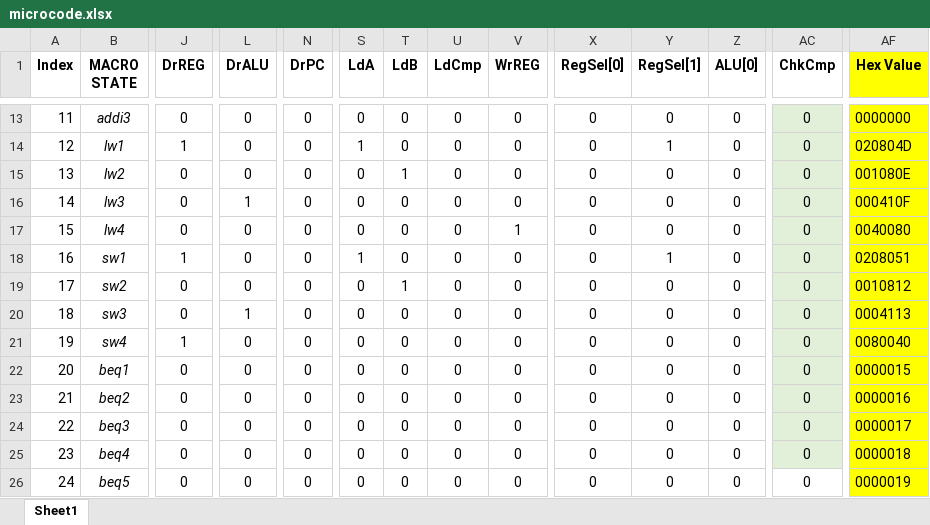
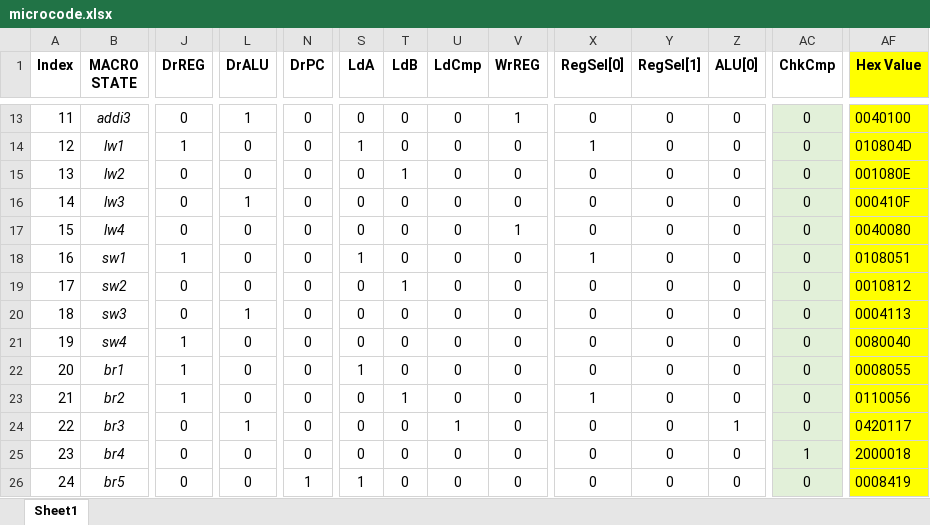
Before and after one commit to Bluefin-Tuna/CS2200, an Excel workbook: P1/microcode/microcode.xlsx, sheet Sheet1, drawn as a sheet; only a part is shown, gaps mark what is left out; values as stored, in another font and other column widths than the file's, no borders; conditional formats not drawn; the diff covers the shown part only; the diff names each change by its address in the sheet, - before the commit and + after, or states it on an @@ line.

```diff
--- a/P1/microcode/microcode.xlsx (sheet Sheet1)
+++ b/P1/microcode/microcode.xlsx (sheet Sheet1)
-L13 (DrALU): 0
+L13 (DrALU): 1
-V13 (WrREG): 0
+V13 (WrREG): 1
-AF13 (Hex Value): 0000000
+AF13 (Hex Value): 0040100
-X14 (RegSel[0]): 0
+X14 (RegSel[0]): 1
-Y14 (RegSel[1]): 1
+Y14 (RegSel[1]): 0
-AF14 (Hex Value): 020804D
+AF14 (Hex Value): 010804D
-X18 (RegSel[0]): 0
+X18 (RegSel[0]): 1
-Y18 (RegSel[1]): 1
+Y18 (RegSel[1]): 0
-AF18 (Hex Value): 0208051
+AF18 (Hex Value): 0108051
-B22 (MACRO STATE): beq1
+B22 (MACRO STATE): br1
-J22:J23 (DrREG): 0
+J22:J23 (DrREG): 1
-S22 (LdA): 0
+S22 (LdA): 1
-AF22 (Hex Value): 0000015
+AF22 (Hex Value): 0008055
-B23 (MACRO STATE): beq2
+B23 (MACRO STATE): br2
-T23 (LdB): 0
+T23 (LdB): 1
-X23 (RegSel[0]): 0
+X23 (RegSel[0]): 1
-AF23 (Hex Value): 0000016
+AF23 (Hex Value): 0110056
-B24 (MACRO STATE): beq3
+B24 (MACRO STATE): br3
-L24 (DrALU): 0
+L24 (DrALU): 1
-U24 (LdCmp): 0
+U24 (LdCmp): 1
-Z24 (ALU[0]): 0
+Z24 (ALU[0]): 1
-AF24 (Hex Value): 0000017
+AF24 (Hex Value): 0420117
-B25 (MACRO STATE): beq4
+B25 (MACRO STATE): br4
-AC25 (ChkCmp): 0
+AC25 (ChkCmp): 1
-AF25 (Hex Value): 0000018
+AF25 (Hex Value): 2000018
-B26 (MACRO STATE): beq5
+B26 (MACRO STATE): br5
-N26 (DrPC): 0
+N26 (DrPC): 1
-S26 (LdA): 0
+S26 (LdA): 1
-AC26 fill: none
+AC26 fill: #E2F0D9
-AF26 (Hex Value): 0000019
+AF26 (Hex Value): 0008419
```
Also changed, not shown: 129 edited cells and cell formats elsewhere in this sheet, formulas that keep their value, 28 other files.
